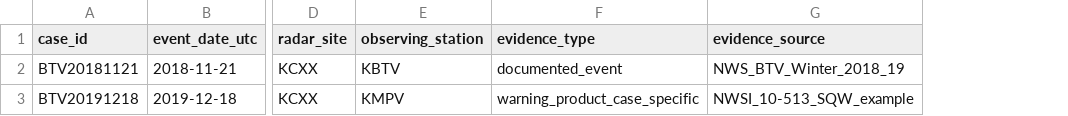
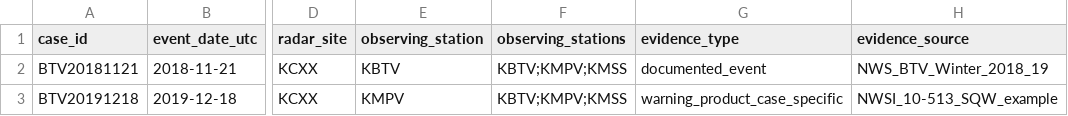
Before and after one commit to nwsmatthewclay/BTV-SnowSquall, a CSV file: data/manifests/modern_independent_validation_cases.csv, drawn as a sheet; only a part is shown, gaps mark what is left out; the diff names each change by its address in the sheet, - before the commit and + after, or states it on an @@ line.

Commit message:
Use multi-station surface context for modern validation

```diff
--- a/data/manifests/modern_independent_validation_cases.csv
+++ b/data/manifests/modern_independent_validation_cases.csv
+column F (observing_stations), rows 2-3: KBTV;KMPV;KMSS | KBTV;KMPV;KMSS
```
